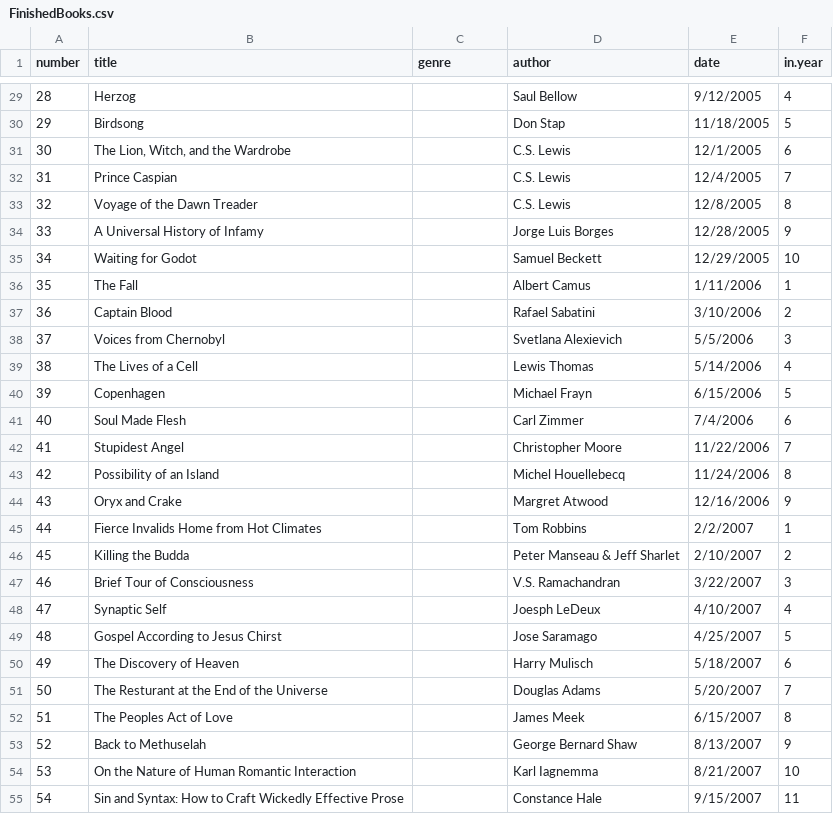
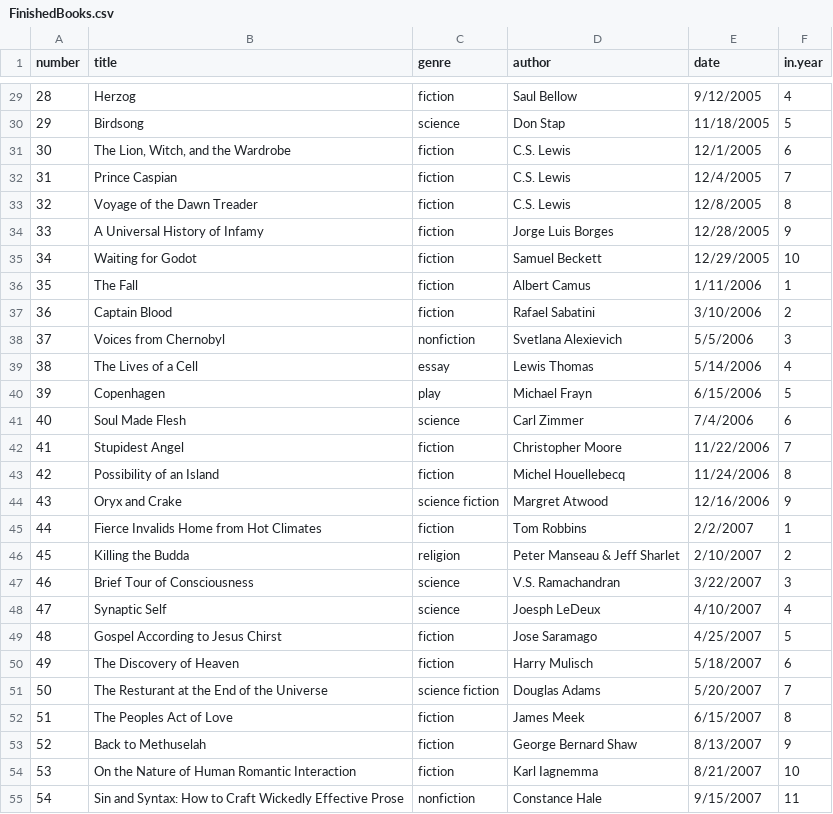
Before and after one commit to neuropil/BooksWords_Analysis, a CSV file: FinishedBooks.csv, drawn as a sheet; only a part is shown, gaps mark what is left out; the diff covers the shown part only; the diff names each change by its address in the sheet, - before the commit and + after, or states it on an @@ line.

```diff
--- a/FinishedBooks.csv
+++ b/FinishedBooks.csv
-C29 (genre): (empty)
+C29 (genre): fiction
-C30 (genre): (empty)
+C30 (genre): science
-C31:C37 (genre): (empty)
+C31:C37 (genre): fiction
-C38 (genre): (empty)
+C38 (genre): nonfiction
-C39 (genre): (empty)
+C39 (genre): essay
-C40 (genre): (empty)
+C40 (genre): play
-C41 (genre): (empty)
+C41 (genre): science
-C42:C43 (genre): (empty)
+C42:C43 (genre): fiction
-C44 (genre): (empty)
+C44 (genre): science fiction
-C45 (genre): (empty)
+C45 (genre): fiction
-C46 (genre): (empty)
+C46 (genre): religion
-C47:C48 (genre): (empty)
+C47:C48 (genre): science
-C49:C50 (genre): (empty)
+C49:C50 (genre): fiction
-C51 (genre): (empty)
+C51 (genre): science fiction
-C52:C54 (genre): (empty)
+C52:C54 (genre): fiction
-C55 (genre): (empty)
+C55 (genre): nonfiction
```
Also changed, not shown: 1 added row, 128 edited cells and row numbers in column A elsewhere in this file, Pages_per_day.csv.
